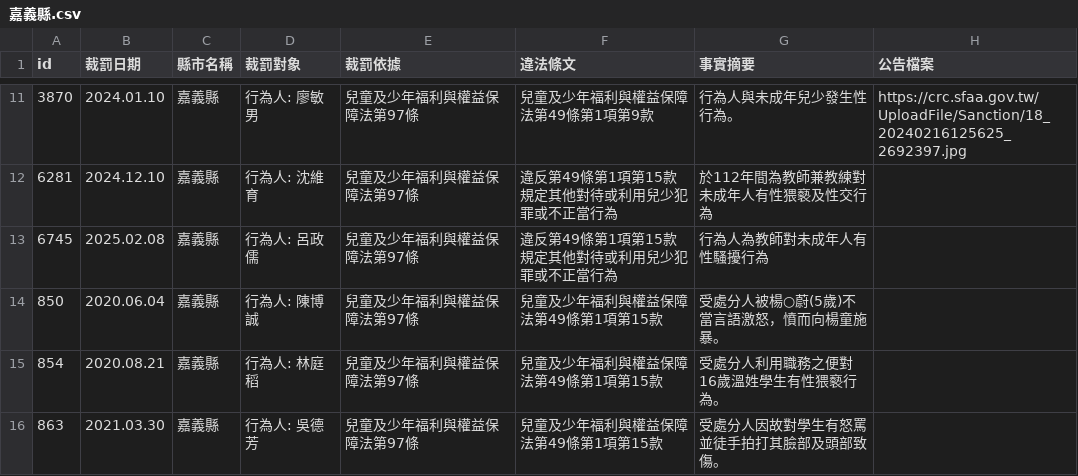
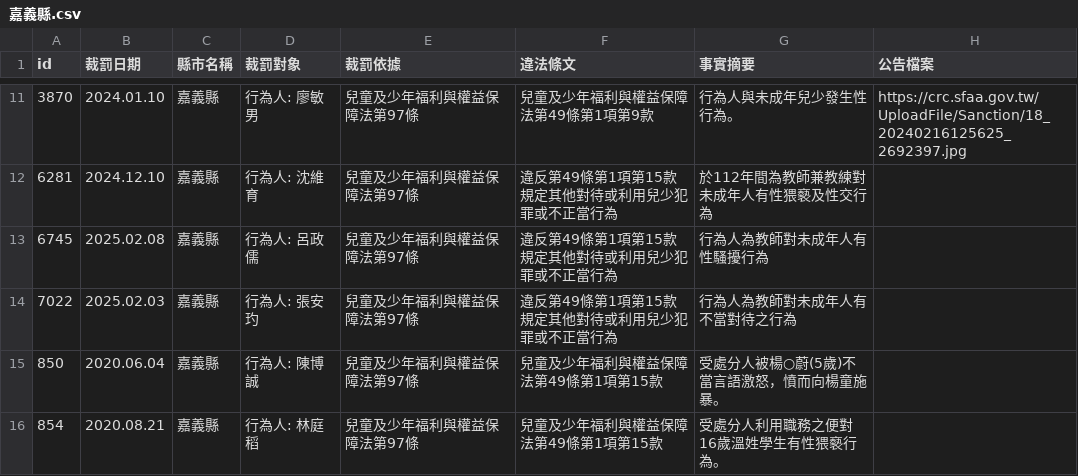
Before and after one commit to kiang/crc.sfaa.gov.tw, a CSV file: data/嘉義縣.csv, drawn as a sheet; only a part is shown, gaps mark what is left out; the shorter side is filled out with more unchanged rows; the diff names each change by its address in the sheet, - before the commit and + after, or states it on an @@ line.

```diff
--- a/data/嘉義縣.csv
+++ b/data/嘉義縣.csv
+row 14: 7022 | 2025.02.03 | 嘉義縣 | 行為人: 張安玓 | 兒童及少年福利與權益保障法第97條 | 違反第49條第1項第15款規定其他對待或利用兒少犯罪或不正當行為 | 行為人為教師對未成年人有不當對待之行為
```
Also changed, not shown: data/新竹市.csv, 4 other files.
